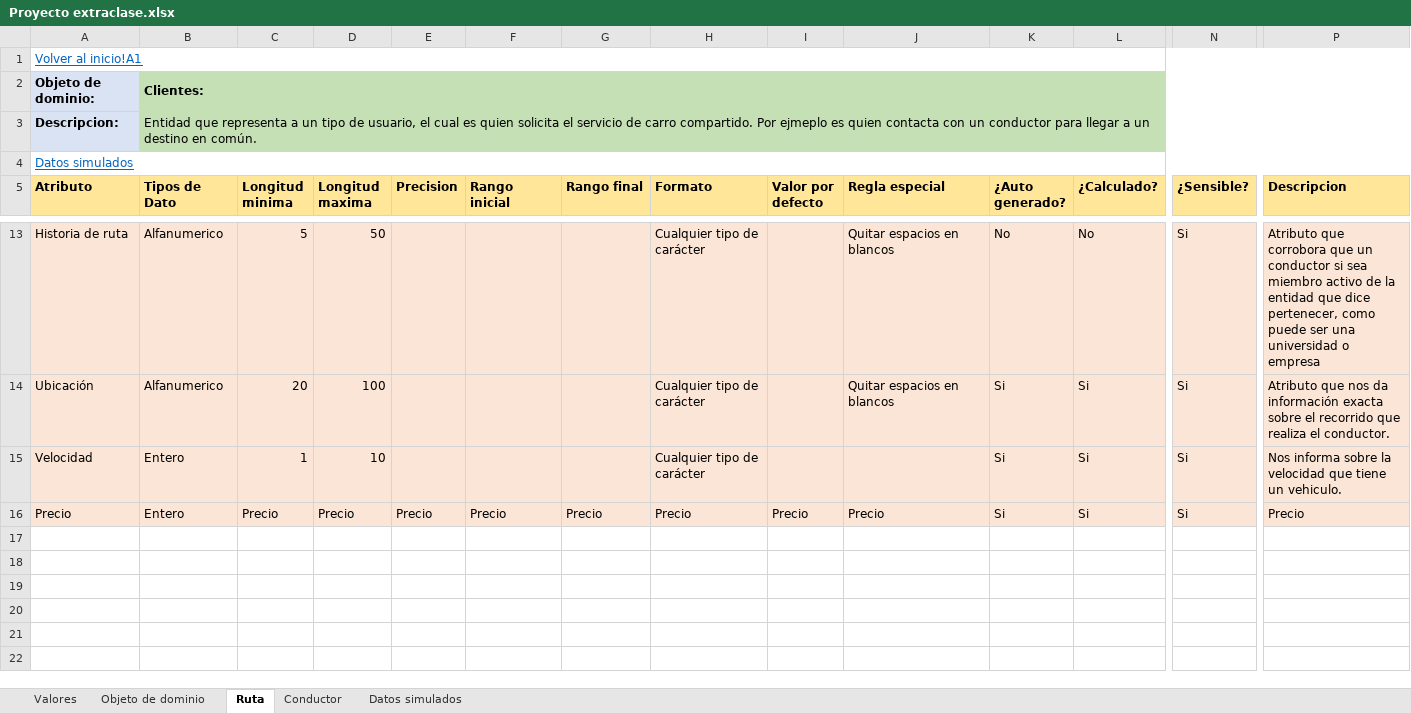
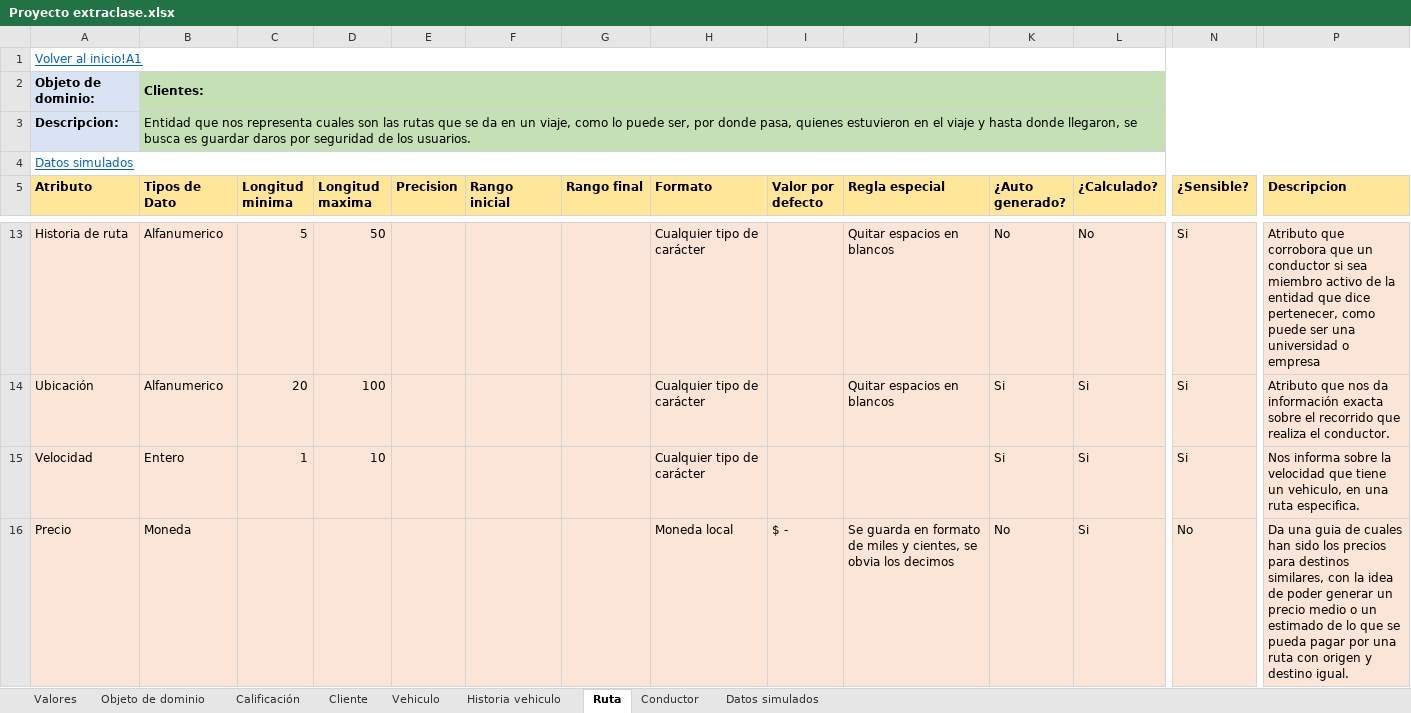
Before and after one commit to federico1605/RepositorioDOO, an Excel workbook: ExtraClase/Modelado de Dominio/Modelo enriquesido/Proyecto extraclase.xlsx, sheet Ruta, drawn as a sheet; only a part is shown, gaps mark what is left out; values as stored, in another font and other column widths than the file's, no borders; the diff names each change by its address in the sheet, - before the commit and + after, or states it on an @@ line.

```diff
--- a/ExtraClase/Modelado de Dominio/Modelo enriquesido/Proyecto extraclase.xlsx (sheet Ruta)
+++ b/ExtraClase/Modelado de Dominio/Modelo enriquesido/Proyecto extraclase.xlsx (sheet Ruta)
@@ sheet tab unhidden: Calificación @@
@@ sheet tab unhidden: Cliente @@
@@ sheet tab unhidden: Vehiculo @@
@@ sheet tab unhidden: Historia vehiculo @@
-B3 (Tipos de Dato): Entidad que representa a un tipo de usuario, el cual es quien solicita el servicio de carro compartido. Por ejmeplo es quien contacta con un conductor para llegar a un destino en común.
+B3 (Tipos de Dato): Entidad que nos representa cuales son las rutas que se da en un viaje, como lo puede ser, por donde pasa, quienes estuvieron en el viaje y hasta donde llegaron, se busca es guardar daros por seguridad de los usuarios.
-P15 (Descripcion): …tiene un vehiculo.
+P15 (Descripcion): …tiene un vehiculo, en una ruta especifica.
-B16 (Tipos de Dato): Entero
+B16 (Tipos de Dato): Moneda
-C16 (Longitud minima): Precio
+C16 (Longitud minima): (empty)
-D16 (Longitud maxima): Precio
+D16 (Longitud maxima): (empty)
-E16 (Precision): Precio
+E16 (Precision): (empty)
-F16 (Rango inicial): Precio
+F16 (Rango inicial): (empty)
-G16 (Rango final): Precio
+G16 (Rango final): (empty)
-H16 (Formato): Precio
+H16 (Formato): Moneda local
-I16 (Valor por defecto): Precio
+I16 (Valor por defecto): $ -
-J16 (Regla especial): Precio
+J16 (Regla especial): Se guarda en formato de miles y cientes, se obvia los decimos
-K16 (¿Auto generado?): Si
+K16 (¿Auto generado?): No
-N16 (¿Sensible?): Si
+N16 (¿Sensible?): No
-P16 (Descripcion): Precio
+P16 (Descripcion): Da una guia de cuales han sido los precios para destinos similares, con la idea de poder generar un precio medio o un estimado de lo que se pueda pagar por una ruta con origen y destino igual.
```
Also changed, not shown: sheet Conductor, sheet Valores, sheet Objeto de dominio, hidden cells.
